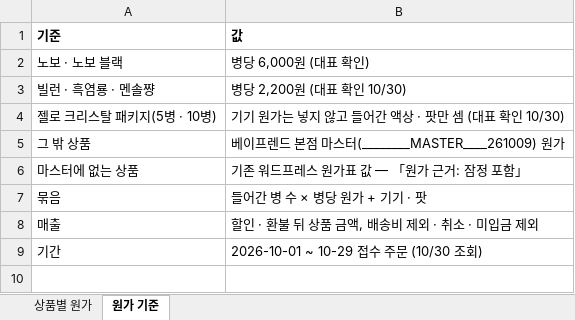
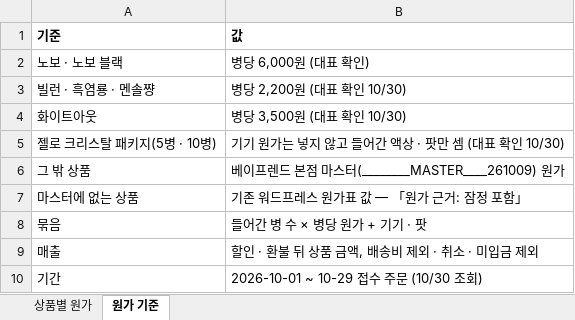
Before and after one commit to officialvafriend/new-website-build, an Excel workbook: design/monthly-reports/2026년 10월 상품 원가표.xlsx, sheet 원가 기준, drawn as a sheet; values as stored, in another font and other column widths than the file's, no borders; the diff names each change by its address in the sheet, - before the commit and + after, or states it on an @@ line.

```diff
--- a/design/monthly-reports/2026년 10월 상품 원가표.xlsx (sheet 원가 기준)
+++ b/design/monthly-reports/2026년 10월 상품 원가표.xlsx (sheet 원가 기준)
+row 4: 화이트아웃 | 병당 3,500원 (대표 확인 10/30)
```
Also changed, not shown: sheet 상품별 원가, 6 other files.
